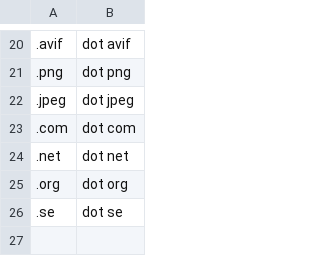
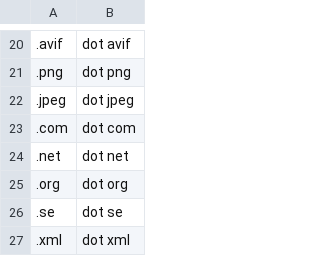
Before and after one commit to edvinhellsing/knausj_talon, a CSV file: settings/file_extensions.csv, drawn as a sheet; only a part is shown, gaps mark what is left out; the diff names each change by its address in the sheet, - before the commit and + after, or states it on an @@ line.

```diff
--- a/settings/file_extensions.csv
+++ b/settings/file_extensions.csv
+row 27: .xml | dot xml
```
Also changed, not shown: settings/words_to_replace.csv.
